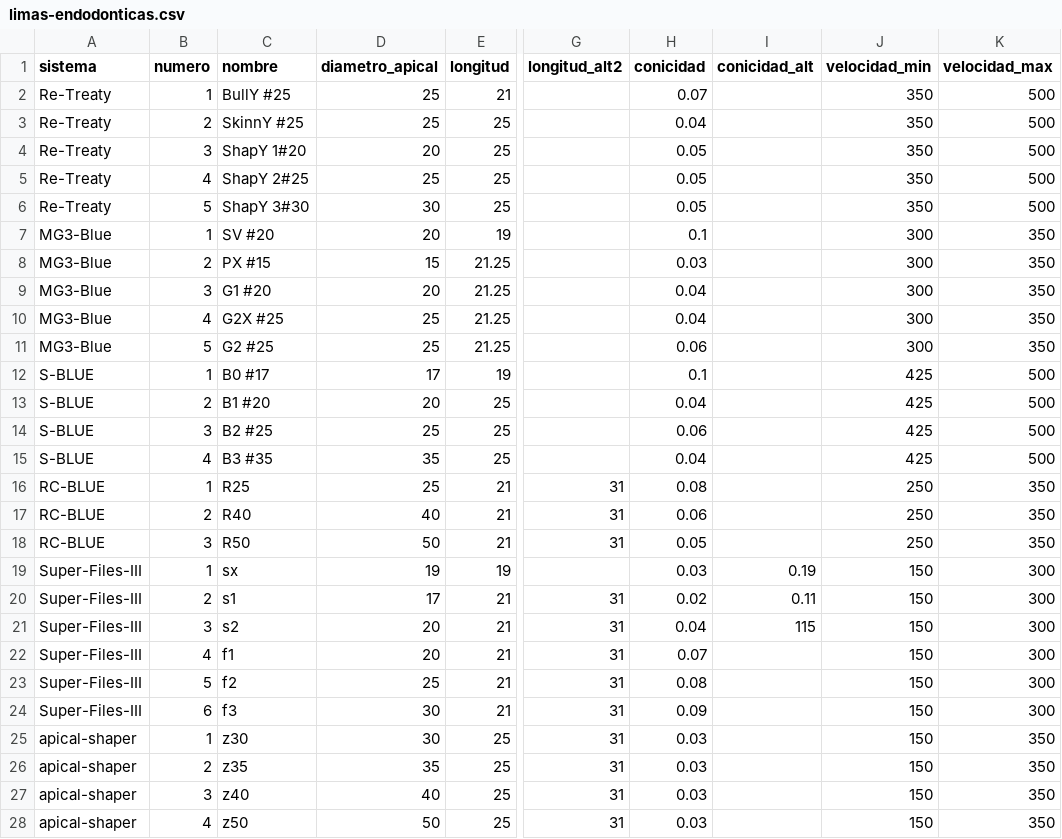
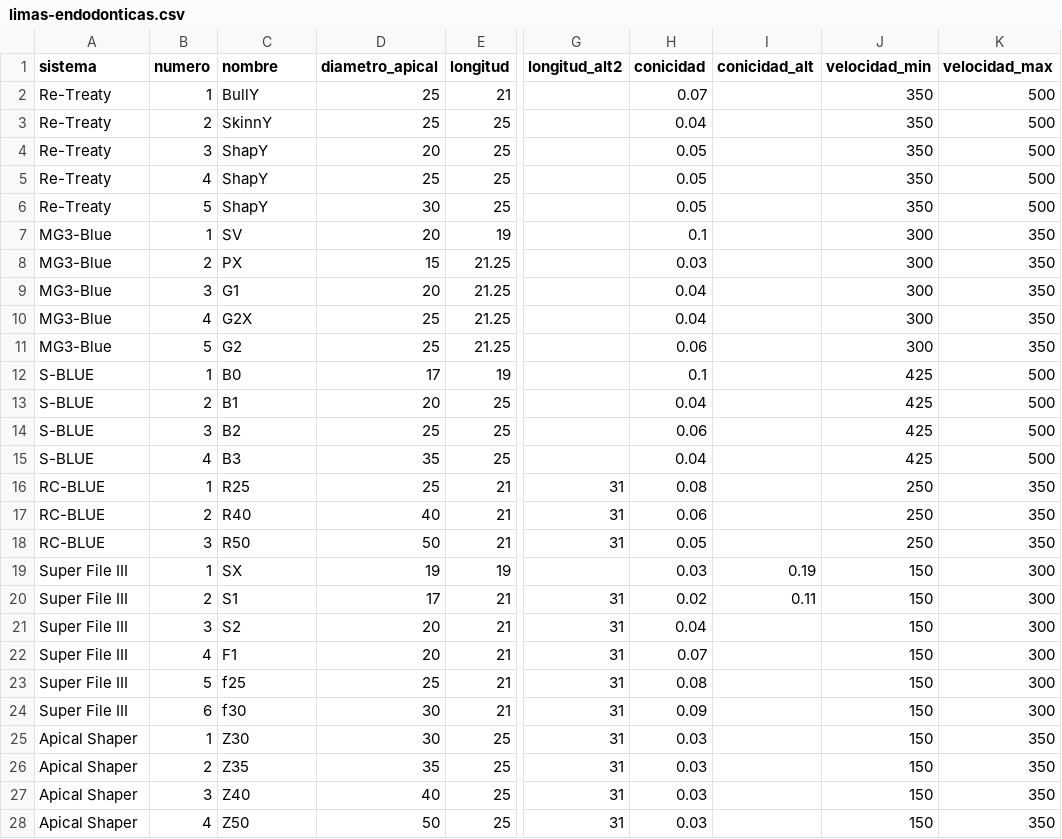
Before and after one commit to Josuah19S/endofile-ai, a CSV file: dataset/limas-endodonticas.csv, drawn as a sheet; only a part is shown, gaps mark what is left out; the diff covers the shown part only; the diff names each change by its address in the sheet, - before the commit and + after, or states it on an @@ line.

Commit message:
chore: update dataset and file catalog

```diff
--- a/dataset/limas-endodonticas.csv
+++ b/dataset/limas-endodonticas.csv
-C2 (nombre): BullY #25
+C2 (nombre): BullY
-C3 (nombre): SkinnY #25
+C3 (nombre): SkinnY
-C4 (nombre): ShapY 1#20
+C4 (nombre): ShapY
-C5 (nombre): ShapY 2#25
+C5 (nombre): ShapY
-C6 (nombre): ShapY 3#30
+C6 (nombre): ShapY
-C7 (nombre): SV #20
+C7 (nombre): SV
-C8 (nombre): PX #15
+C8 (nombre): PX
-C9 (nombre): G1 #20
+C9 (nombre): G1
-C10 (nombre): G2X #25
+C10 (nombre): G2X
-C11 (nombre): G2 #25
+C11 (nombre): G2
-C12 (nombre): B0 #17
+C12 (nombre): B0
-C13 (nombre): B1 #20
+C13 (nombre): B1
-C14 (nombre): B2 #25
+C14 (nombre): B2
-C15 (nombre): B3 #35
+C15 (nombre): B3
-A19:A24 (sistema): Super-Files-III
+A19:A24 (sistema): Super File III
-C19 (nombre): sx
+C19 (nombre): SX
-C20 (nombre): s1
+C20 (nombre): S1
-C21 (nombre): s2
+C21 (nombre): S2
-I21 (conicidad_alt): 115
+I21 (conicidad_alt): (empty)
-C22 (nombre): f1
+C22 (nombre): F1
-C23 (nombre): f2
+C23 (nombre): f25
-C24 (nombre): f3
+C24 (nombre): f30
-A25:A28 (sistema): apical-shaper
+A25:A28 (sistema): Apical Shaper
-C25 (nombre): z30
+C25 (nombre): Z30
-C26 (nombre): z35
+C26 (nombre): Z35
-C27 (nombre): z40
+C27 (nombre): Z40
-C28 (nombre): z50
+C28 (nombre): Z50
```
Also changed, not shown: 4 added rows and 27 edited cells elsewhere in this file, 22 other files.
